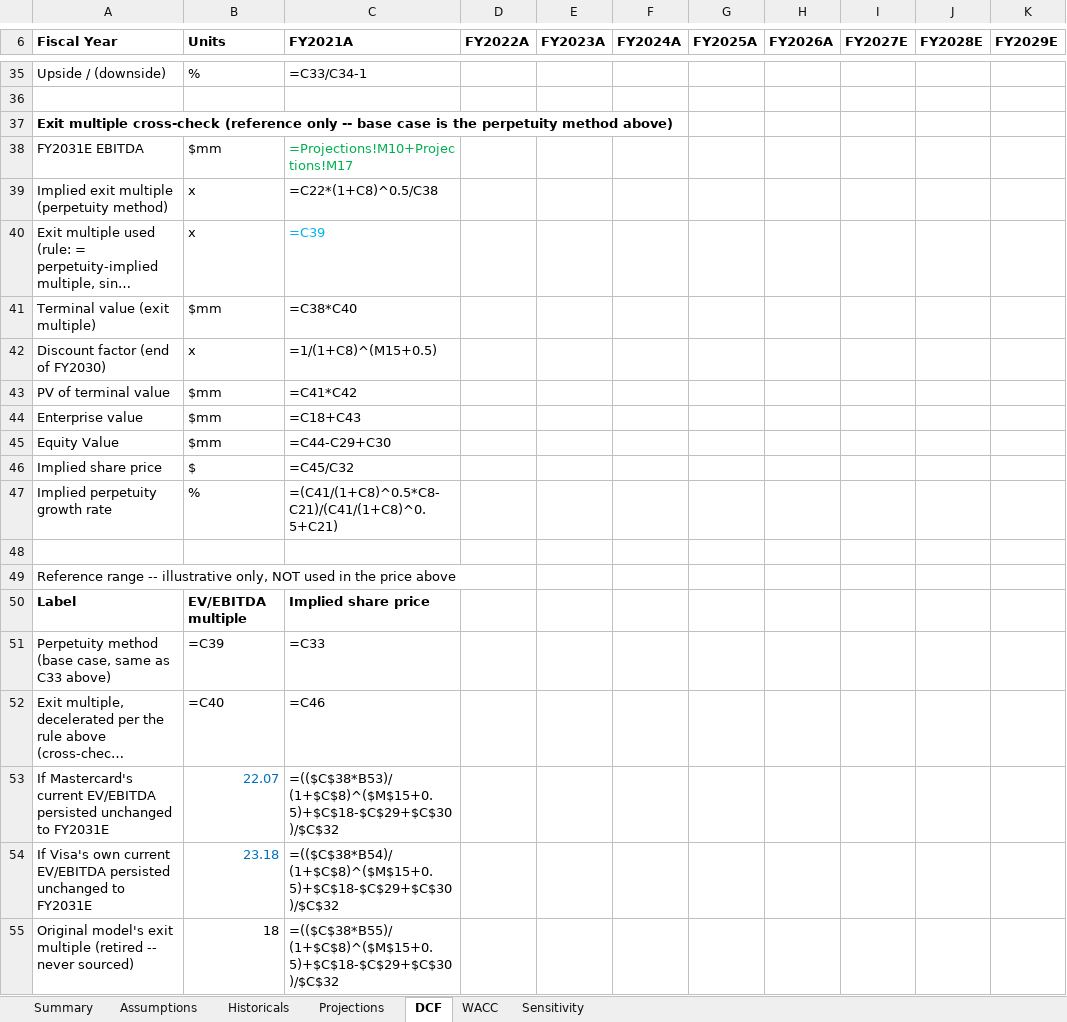
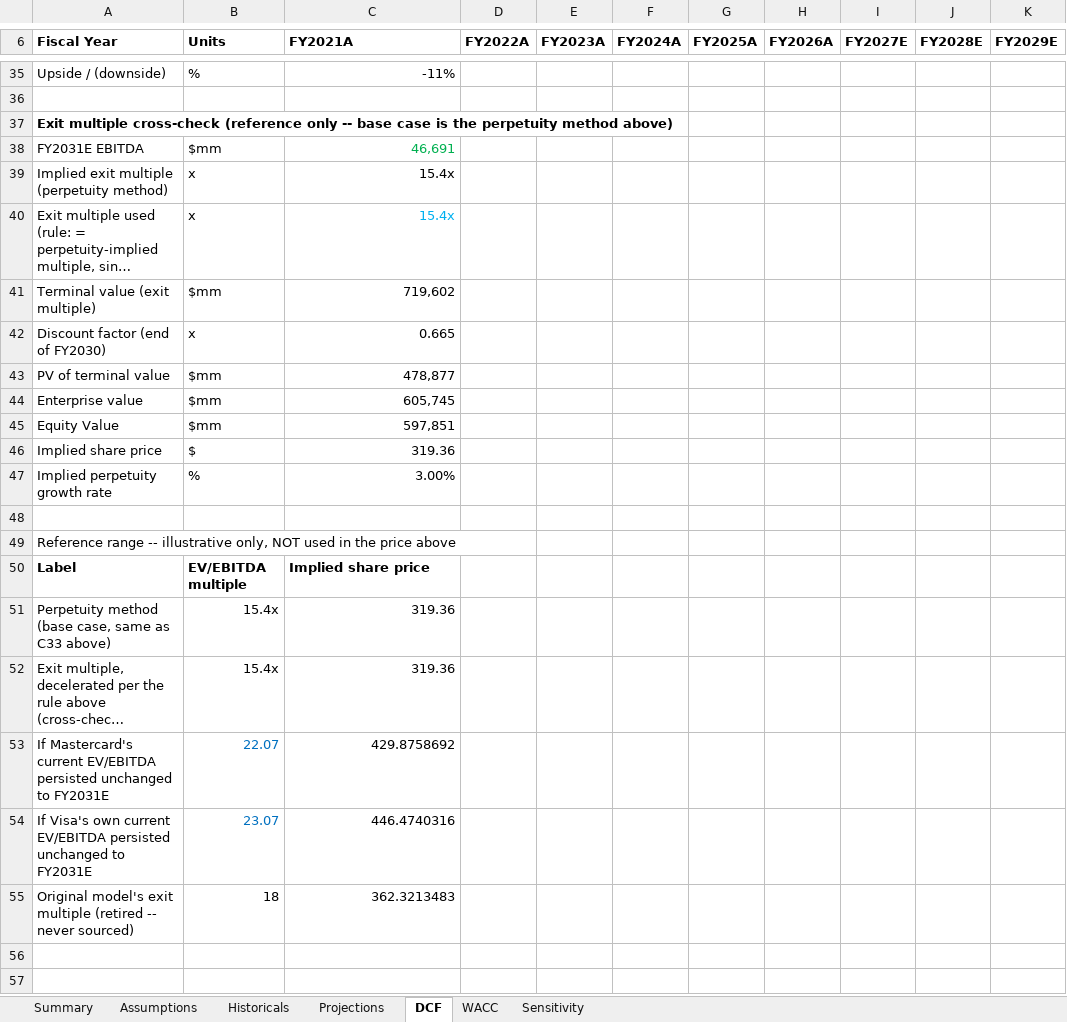
Before and after one commit to yasinlatif22-cpu/financial-models, an Excel workbook: V_DCF_Model.xlsx, sheet DCF, drawn as a sheet; only a part is shown, gaps mark what is left out; long unchanged cells end in …; values as stored, in another font and other column widths than the file's, no borders; formulas without a stored value are shown as written; the diff covers the shown part only; the diff names each change by its address in the sheet, - before the commit and + after, or states it on an @@ line.

```diff
--- a/V_DCF_Model.xlsx (sheet DCF)
+++ b/V_DCF_Model.xlsx (sheet DCF)
-C35 (FY2021A): =C33/C34-1
+C35 (FY2021A): -11%
-C38 (FY2021A): =Projections!M10+Projections!M17
+C38 (FY2021A): 46,691
-C39 (FY2021A): =C22*(1+C8)^0.5/C38
+C39 (FY2021A): 15.4x
-C40 (FY2021A): =C39
+C40 (FY2021A): 15.4x
-C41 (FY2021A): =C38*C40
+C41 (FY2021A): 719,602
-C42 (FY2021A): =1/(1+C8)^(M15+0.5)
+C42 (FY2021A): 0.665
-C43 (FY2021A): =C41*C42
+C43 (FY2021A): 478,877
-C44 (FY2021A): =C18+C43
+C44 (FY2021A): 605,745
-C45 (FY2021A): =C44-C29+C30
+C45 (FY2021A): 597,851
-C46 (FY2021A): =C45/C32
+C46 (FY2021A): 319.36
-C47 (FY2021A): =(C41/(1+C8)^0.5*C8-C21)/(C41/(1+C8)^0.5+C21)
+C47 (FY2021A): 3.00%
-B51 (Units): =C39
+B51 (Units): 15.4x
-C51 (FY2021A): =C33
+C51 (FY2021A): 319.36
-B52 (Units): =C40
+B52 (Units): 15.4x
-C52 (FY2021A): =C46
+C52 (FY2021A): 319.36
-C53 (FY2021A): =(($C$38*B53)/(1+$C$8)^($M$15+0.5)+$C$18-$C$29+$C$30)/$C$32
+C53 (FY2021A): 429.8758692
-B54 (Units): 23.18
+B54 (Units): 23.07
-C54 (FY2021A): =(($C$38*B54)/(1+$C$8)^($M$15+0.5)+$C$18-$C$29+$C$30)/$C$32
+C54 (FY2021A): 446.4740316
-C55 (FY2021A): =(($C$38*B55)/(1+$C$8)^($M$15+0.5)+$C$18-$C$29+$C$30)/$C$32
+C55 (FY2021A): 362.3213483
```
Also changed, not shown: 2 added rows, 2 removed rows and 24 edited cells elsewhere in this sheet, sheet Projections, sheet Sensitivity, sheet Assumptions, sheet Summary, sheet Historicals, sheet WACC, 2 other files.
